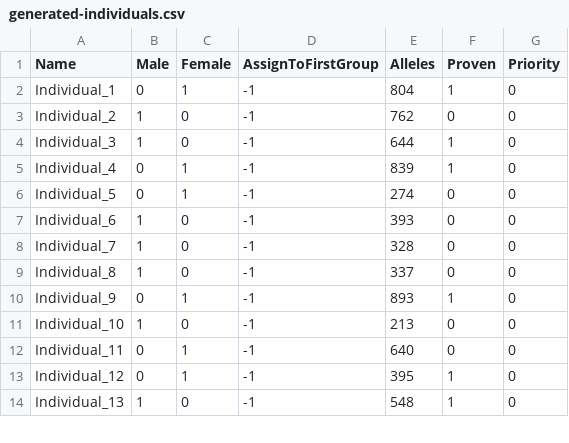
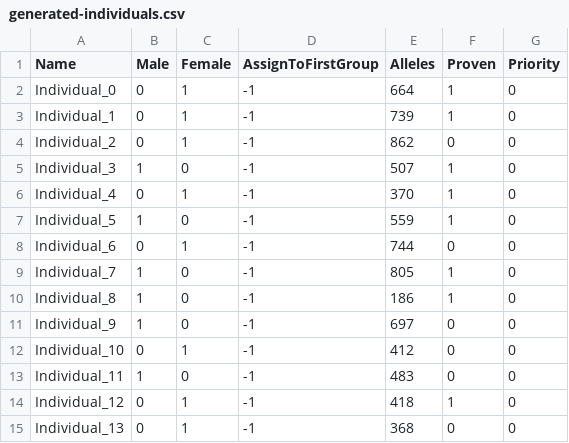
Before and after one commit to SXNPYN/CoBreeder_for_GhostWolves, a CSV file: data/wolves_randomly_generated/generated-individuals.csv, drawn as a sheet; only a part is shown; the diff covers the shown part only.

```diff
--- a/data/wolves_randomly_generated/generated-individuals.csv
+++ b/data/wolves_randomly_generated/generated-individuals.csv
@@ -1,14 +1,15 @@
 Name,Male,Female,AssignToFirstGroup,Alleles,Proven,Priority
-Individual_1,0,1,-1,804,1,0
-Individual_2,1,0,-1,762,0,0
-Individual_3,1,0,-1,644,1,0
-Individual_4,0,1,-1,839,1,0
-Individual_5,0,1,-1,274,0,0
-Individual_6,1,0,-1,393,0,0
-Individual_7,1,0,-1,328,0,0
-Individual_8,1,0,-1,337,0,0
-Individual_9,0,1,-1,893,1,0
-Individual_10,1,0,-1,213,0,0
-Individual_11,0,1,-1,640,0,0
-Individual_12,0,1,-1,395,1,0
-Individual_13,1,0,-1,548,1,0
+Individual_0,0,1,-1,664,1,0
+Individual_1,0,1,-1,739,1,0
+Individual_2,0,1,-1,862,0,0
+Individual_3,1,0,-1,507,1,0
+Individual_4,0,1,-1,370,1,0
+Individual_5,1,0,-1,559,1,0
+Individual_6,0,1,-1,744,0,0
+Individual_7,1,0,-1,805,1,0
+Individual_8,1,0,-1,186,1,0
+Individual_9,1,0,-1,697,0,0
+Individual_10,0,1,-1,412,0,0
+Individual_11,1,0,-1,483,0,0
+Individual_12,0,1,-1,418,1,0
+Individual_13,0,1,-1,368,0,0
```
Also changed, not shown: 1 removed row and 101 edited cells elsewhere in this file, data/wolves_randomly_generated/generated-pr-scaled.csv, 2 other files.
